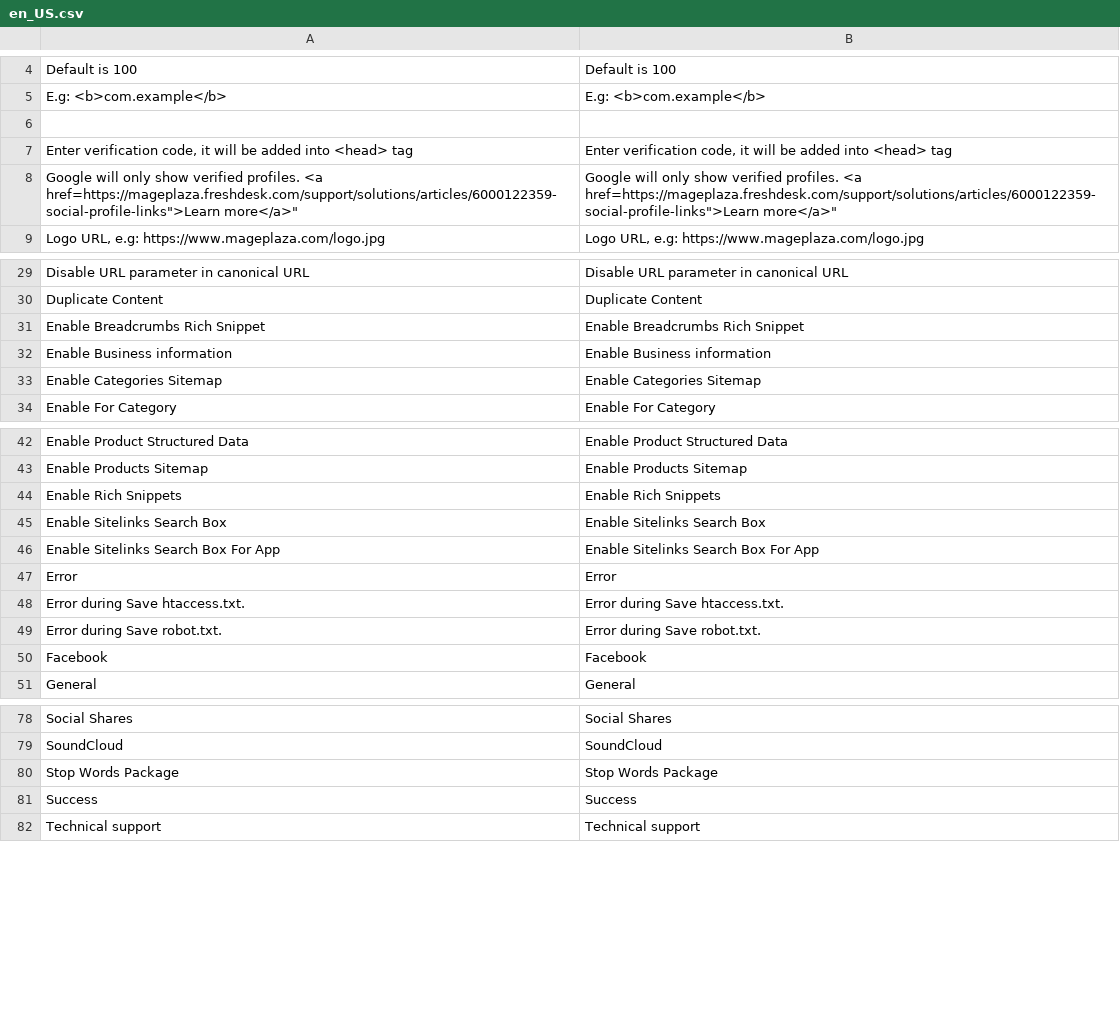
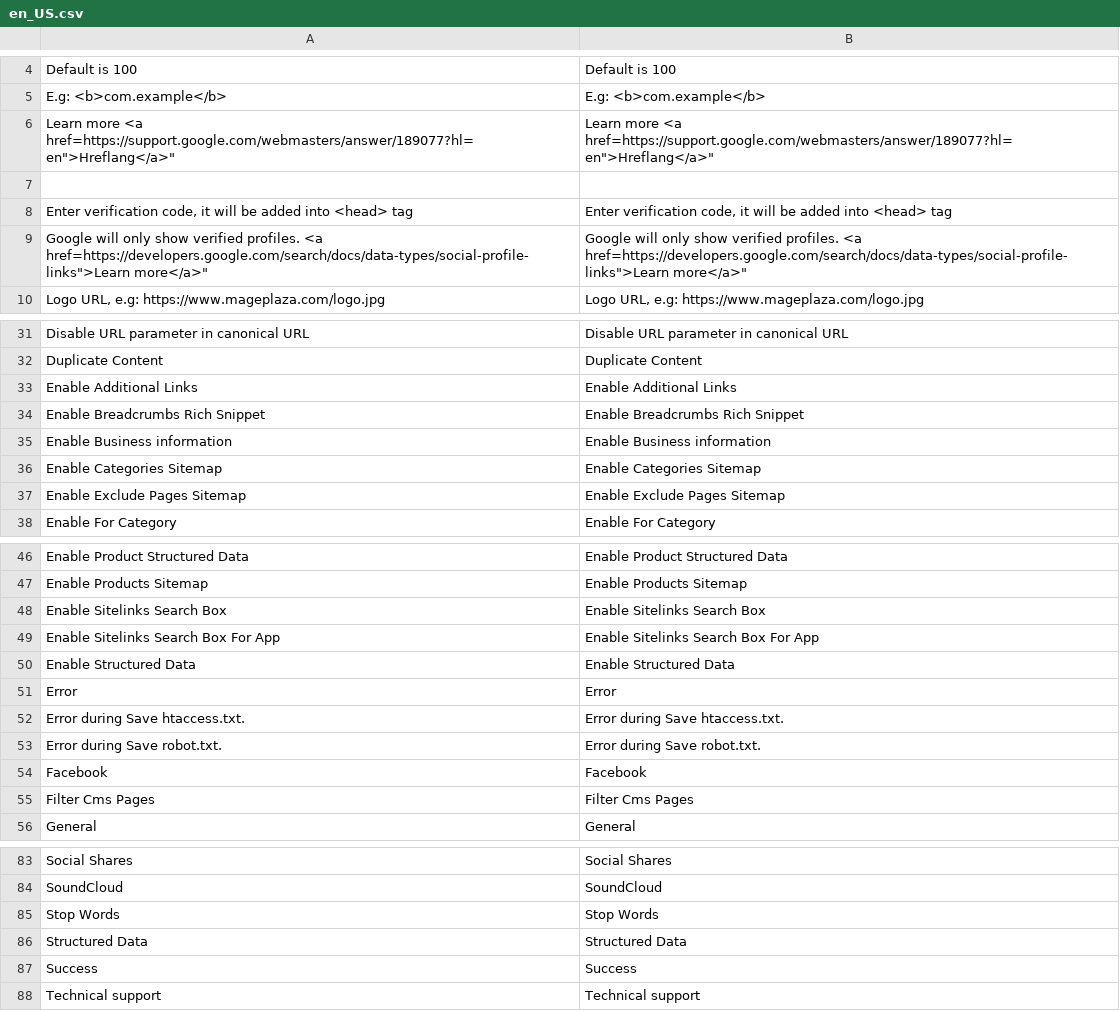
Before and after one commit to mageplaza/magento-2-seo, a CSV file: i18n/en_US.csv, drawn as a sheet; only a part is shown, gaps mark what is left out; the diff covers the shown part only.

```diff
--- a/i18n/en_US.csv
+++ b/i18n/en_US.csv
@@ -5,5 +5,6 @@
 " E.g: <b>com.example</b>"," E.g: <b>com.example</b>"
+" Learn more <a href="https://support.google.com/webmasters/answer/189077?hl=en">Hreflang</a>"," Learn more <a href="https://support.google.com/webmasters/answer/189077?hl=en">Hreflang</a>"
 " "," "
 "Enter verification code, it will be added into <head> tag","Enter verification code, it will be added into <head> tag"
-"Google will only show verified profiles. <a href="https://mageplaza.freshdesk.com/support/solutions/articles/6000122359-social-profile-links">Learn more</a>","Google will only show verified profiles. <a href="https://mageplaza.freshdesk.com/support/solutions/articles/6000122359-social-profile-links">Learn more</a>"
+"Google will only show verified profiles. <a href="https://developers.google.com/search/docs/data-types/social-profile-links">Learn more</a>","Google will only show verified profiles. <a href="https://developers.google.com/search/docs/data-types/social-profile-links">Learn more</a>"
 "Logo URL, e.g: https://www.mageplaza.com/logo.jpg","Logo URL, e.g: https://www.mageplaza.com/logo.jpg"
@@ -30,2 +32,3 @@
 "Duplicate Content","Duplicate Content"
+"Enable Additional Links","Enable Additional Links"
 "Enable Breadcrumbs Rich Snippet","Enable Breadcrumbs Rich Snippet"
@@ -33,2 +36,3 @@
 "Enable Categories Sitemap","Enable Categories Sitemap"
+"Enable Exclude Pages Sitemap","Enable Exclude Pages Sitemap"
 "Enable For Category","Enable For Category"
@@ -43,5 +47,5 @@
 "Enable Products Sitemap","Enable Products Sitemap"
-"Enable Rich Snippets","Enable Rich Snippets"
 "Enable Sitelinks Search Box","Enable Sitelinks Search Box"
 "Enable Sitelinks Search Box For App","Enable Sitelinks Search Box For App"
+"Enable Structured Data","Enable Structured Data"
 "Error","Error"
@@ -50,2 +54,3 @@
 "Facebook","Facebook"
+"Filter Cms Pages","Filter Cms Pages"
 "General","General"
@@ -79,3 +84,4 @@
 "SoundCloud","SoundCloud"
-"Stop Words Package","Stop Words Package"
+"Stop Words","Stop Words"
+"Structured Data","Structured Data"
 "Success","Success"
```
Also changed, not shown: 2 added rows and 1 removed row elsewhere in this file, 3 other files.
